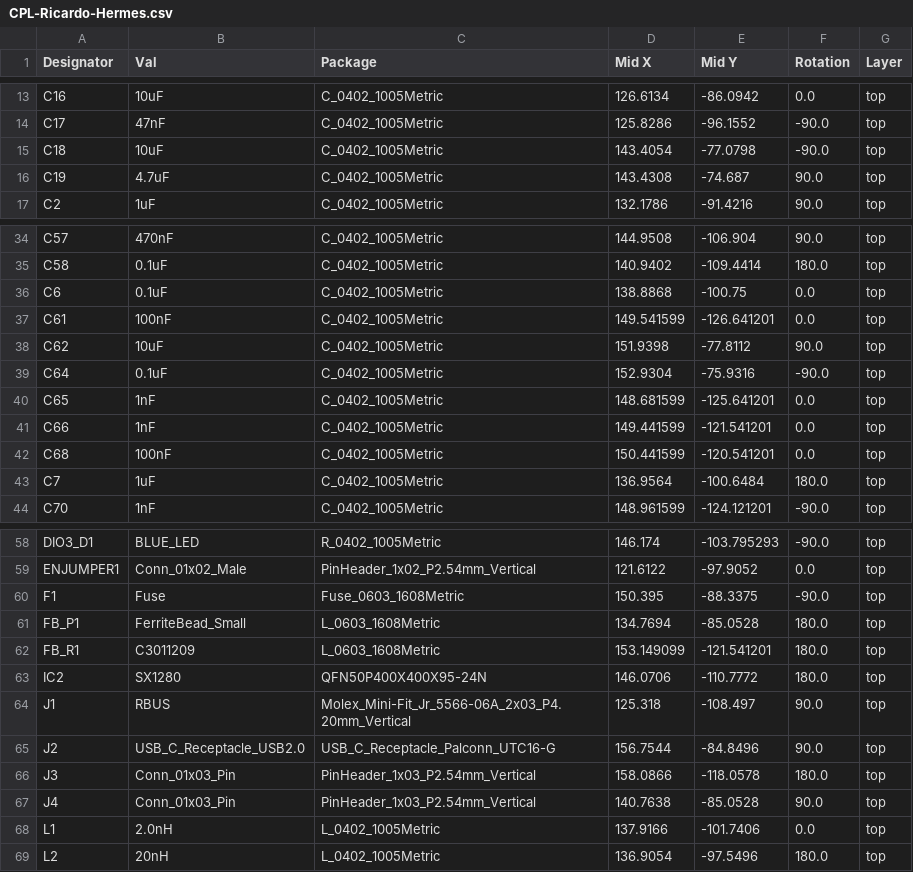
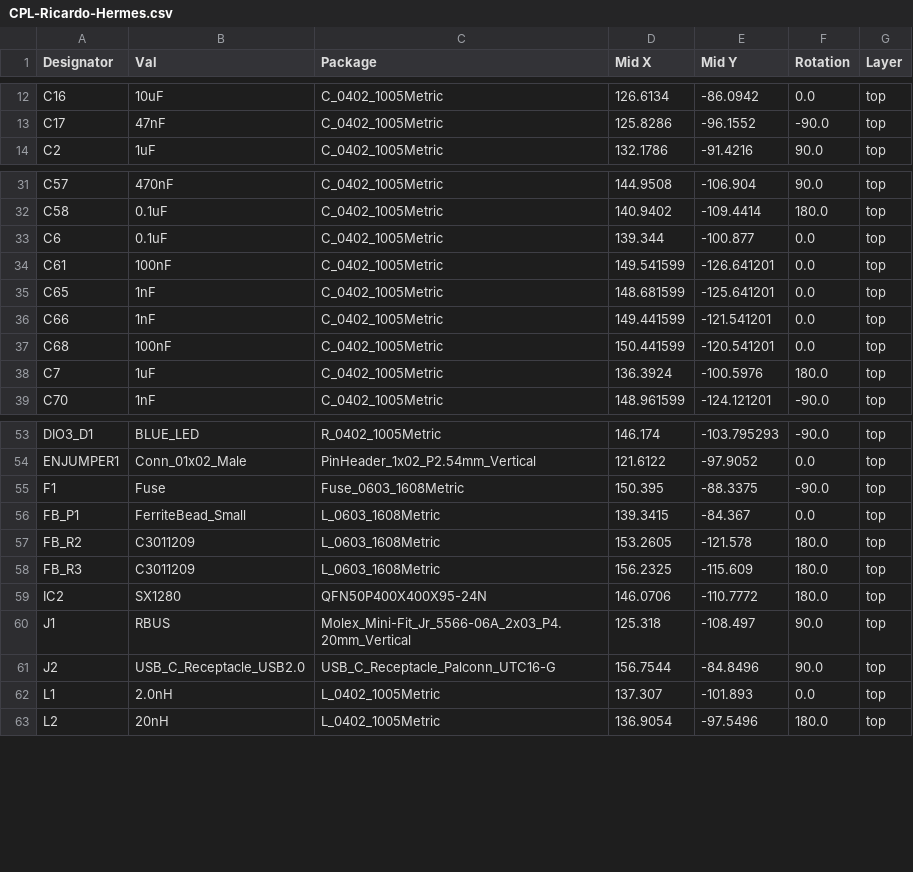
Before and after one commit to icl-rocketry/Ricardo-Hermes, a CSV file: jlcpcb/production_files/CPL-Ricardo-Hermes.csv, drawn as a sheet; only a part is shown, gaps mark what is left out; the diff covers the shown part only.

```diff
--- a/jlcpcb/production_files/CPL-Ricardo-Hermes.csv
+++ b/jlcpcb/production_files/CPL-Ricardo-Hermes.csv
@@ -14,4 +13,2 @@ C16,10uF,C_0402_1005Metric,126.6134,-86.0942,0.0,top
 C17,47nF,C_0402_1005Metric,125.8286,-96.1552,-90.0,top
-C18,10uF,C_0402_1005Metric,143.4054,-77.0798,-90.0,top
-C19,4.7uF,C_0402_1005Metric,143.4308,-74.687,90.0,top
 C2,1uF,C_0402_1005Metric,132.1786,-91.4216,90.0,top
@@ -35,6 +32,4 @@ C57,470nF,C_0402_1005Metric,144.9508,-106.904,90.0,top
 C58,0.1uF,C_0402_1005Metric,140.9402,-109.4414,180.0,top
-C6,0.1uF,C_0402_1005Metric,138.8868,-100.75,0.0,top
+C6,0.1uF,C_0402_1005Metric,139.344,-100.877,0.0,top
 C61,100nF,C_0402_1005Metric,149.541599,-126.641201,0.0,top
-C62,10uF,C_0402_1005Metric,151.9398,-77.8112,90.0,top
-C64,0.1uF,C_0402_1005Metric,152.9304,-75.9316,-90.0,top
 C65,1nF,C_0402_1005Metric,148.681599,-125.641201,0.0,top
@@ -42,3 +37,3 @@ C66,1nF,C_0402_1005Metric,149.441599,-121.541201,0.0,top
 C68,100nF,C_0402_1005Metric,150.441599,-120.541201,0.0,top
-C7,1uF,C_0402_1005Metric,136.9564,-100.6484,180.0,top
+C7,1uF,C_0402_1005Metric,136.3924,-100.5976,180.0,top
 C70,1nF,C_0402_1005Metric,148.961599,-124.121201,-90.0,top
@@ -60,4 +55,5 @@ ENJUMPER1,Conn_01x02_Male,PinHeader_1x02_P2.54mm_Vertical,121.6122,-97.9052,0.0,
 F1,Fuse,Fuse_0603_1608Metric,150.395,-88.3375,-90.0,top
-FB_P1,FerriteBead_Small,L_0603_1608Metric,134.7694,-85.0528,180.0,top
-FB_R1,C3011209,L_0603_1608Metric,153.149099,-121.541201,180.0,top
+FB_P1,FerriteBead_Small,L_0603_1608Metric,139.3415,-84.367,0.0,top
+FB_R2,C3011209,L_0603_1608Metric,153.2605,-121.578,180.0,top
+FB_R3,C3011209,L_0603_1608Metric,156.2325,-115.609,180.0,top
 IC2,SX1280,QFN50P400X400X95-24N,146.0706,-110.7772,180.0,top
@@ -65,5 +61,3 @@ J1,RBUS,Molex_Mini-Fit_Jr_5566-06A_2x03_P4.20mm_Vertical,125.318,-108.497,90.0,t
 J2,USB_C_Receptacle_USB2.0,USB_C_Receptacle_Palconn_UTC16-G,156.7544,-84.8496,90.0,top
-J3,Conn_01x03_Pin,PinHeader_1x03_P2.54mm_Vertical,158.0866,-118.0578,180.0,top
-J4,Conn_01x03_Pin,PinHeader_1x03_P2.54mm_Vertical,140.7638,-85.0528,90.0,top
-L1,2.0nH,L_0402_1005Metric,137.9166,-101.7406,0.0,top
+L1,2.0nH,L_0402_1005Metric,137.307,-101.893,0.0,top
 L2,20nH,L_0402_1005Metric,136.9054,-97.5496,180.0,top
```
Also changed, not shown: 5 removed rows and 13 edited cells elsewhere in this file, jlcpcb/production_files/BOM-Ricardo-Hermes.csv, 23 other files.
